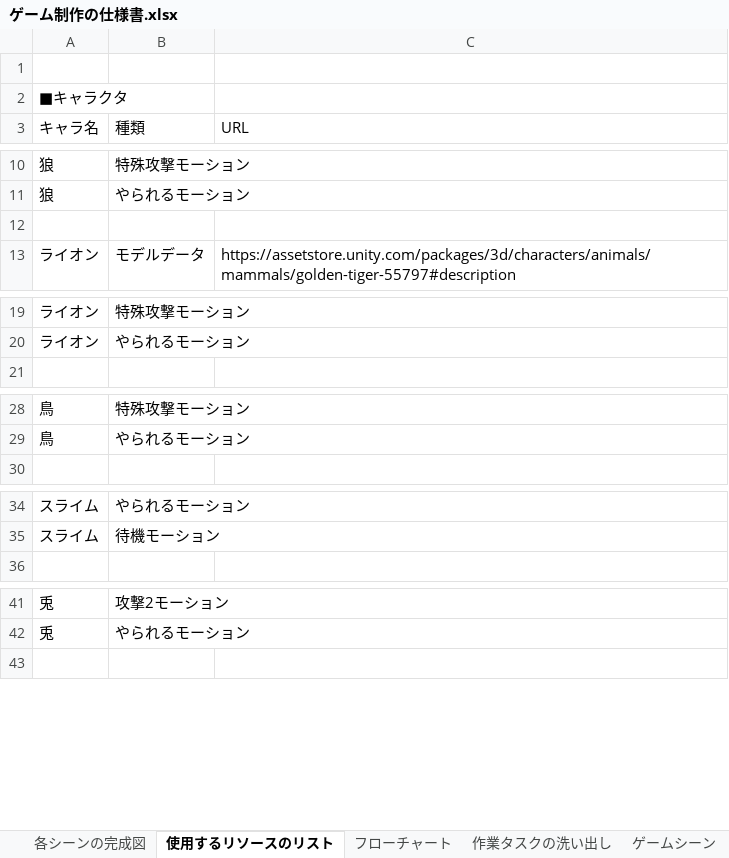
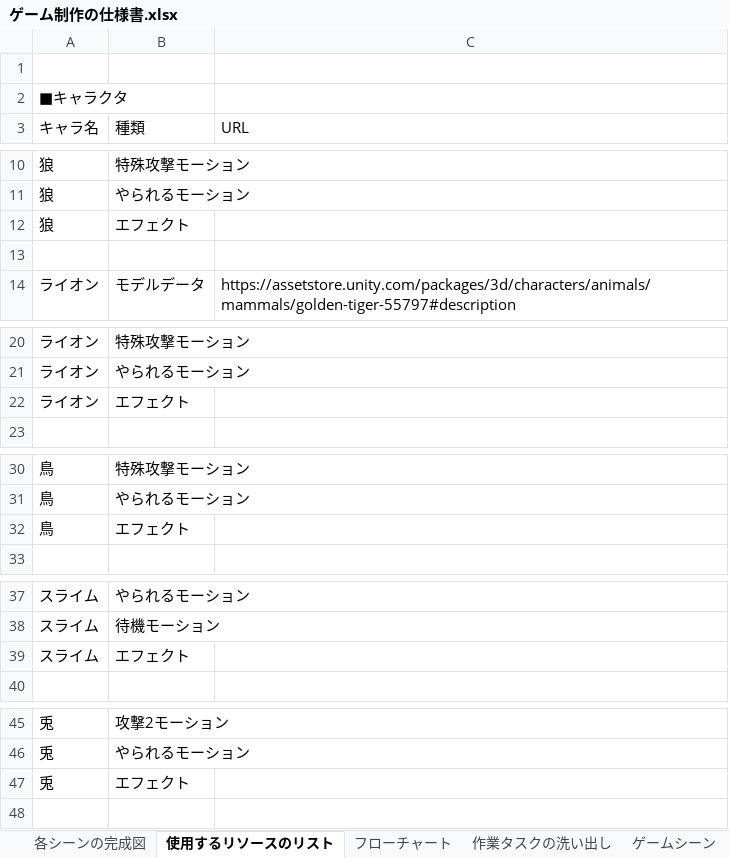
Before and after one commit to 2022Game/02Ikenaga, an Excel workbook: 3DLv3_2023_vs2019/Plan/ゲーム制作の仕様書.xlsx, sheet 使用するリソースのリスト, drawn as a sheet; only a part is shown, gaps mark what is left out; values as stored, in another font and other column widths than the file's, no borders; the diff covers the shown part only; the diff names each change by its address in the sheet, - before the commit and + after, or states it on an @@ line.

```diff
--- a/3DLv3_2023_vs2019/Plan/ゲーム制作の仕様書.xlsx (sheet 使用するリソースのリスト)
+++ b/3DLv3_2023_vs2019/Plan/ゲーム制作の仕様書.xlsx (sheet 使用するリソースのリスト)
+row 12: 狼 | エフェクト
+row 22: ライオン | エフェクト
+row 32: 鳥 | エフェクト
+row 39: スライム | エフェクト
+row 47: 兎 | エフェクト
```
Also changed, not shown: 3 added rows elsewhere in this sheet, other sheet tabs, charts or pictures.
